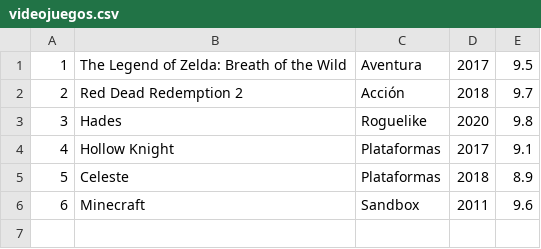
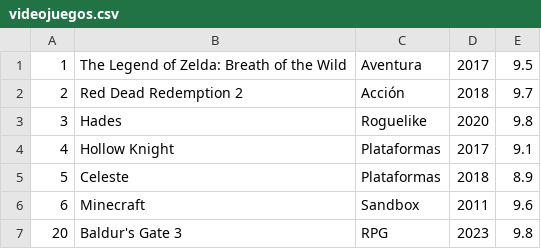
Before and after one commit to Lyder05/Acceso-a-Datos, a CSV file: E1/T1/FicherosDirectorios/src/main/kotlin/datos/datos_fin/videojuegos.csv, drawn as a sheet.

Commit message:
Uploading main from Practica 5 - Lectura e integracion de videojuegos JSON

```diff
--- a/E1/T1/FicherosDirectorios/src/main/kotlin/datos/datos_fin/videojuegos.csv
+++ b/E1/T1/FicherosDirectorios/src/main/kotlin/datos/datos_fin/videojuegos.csv
@@ -6 +6,2 @@
 6;Minecraft;Sandbox;2011;9.6
+20;Baldur's Gate 3;RPG;2023;9.8
```
Also changed, not shown: 5 other files.
